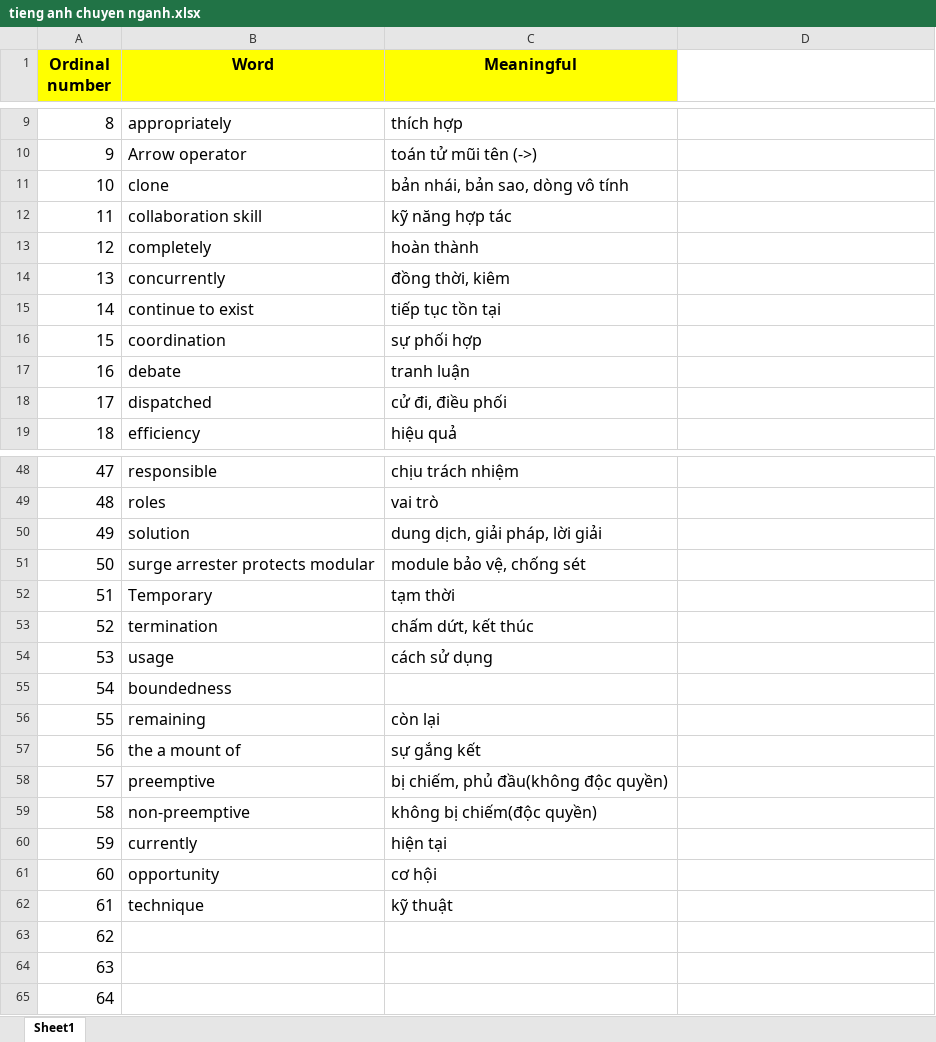
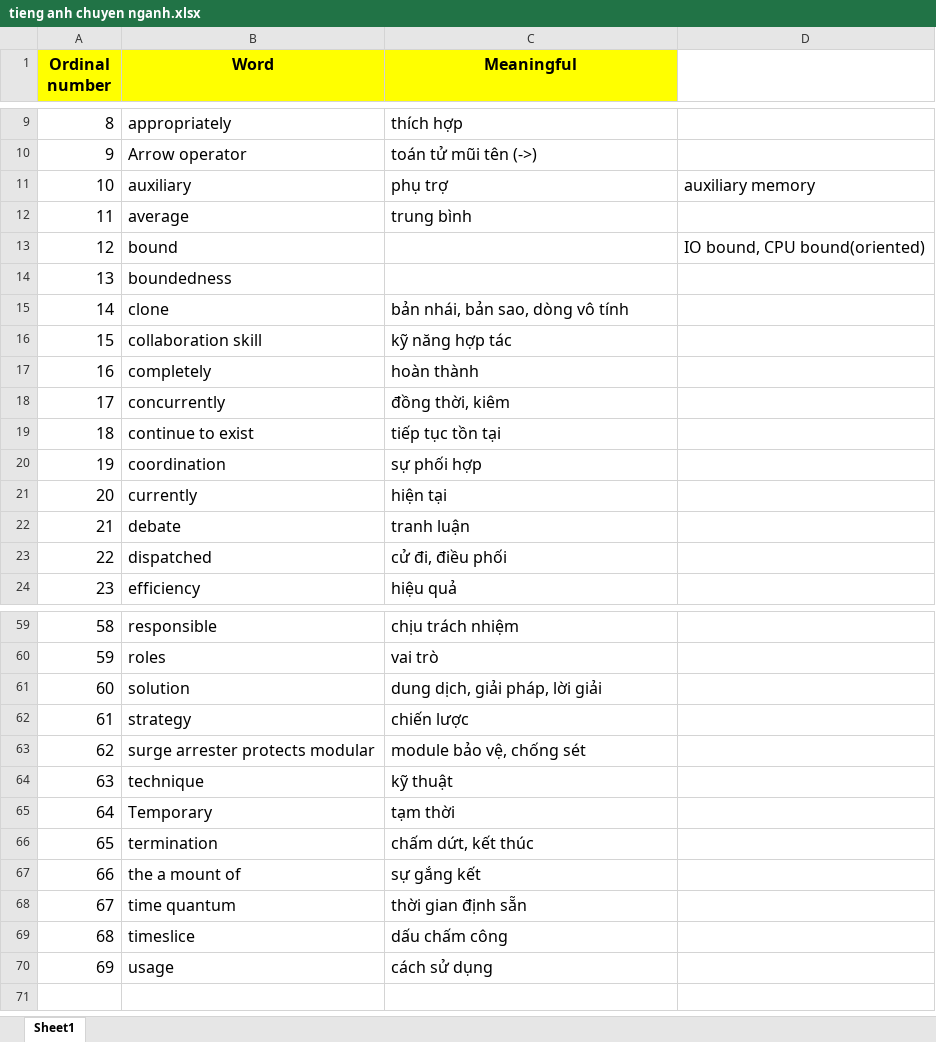
Before and after one commit to VoMinh-Trung/codeLearning, an Excel workbook: tieng anh chuyen nganh.xlsx, sheet Sheet1, drawn as a sheet; only a part is shown, gaps mark what is left out; values as stored, in another font and other column widths than the file's, no borders; removed rows and columns are numbered as before the commit, all else as after; the diff covers the shown part only; the diff names each change by its address in the sheet, - before the commit and + after, or states it on an @@ line.

Commit message:
'update'

```diff
--- a/tieng anh chuyen nganh.xlsx (sheet Sheet1)
+++ b/tieng anh chuyen nganh.xlsx (sheet Sheet1)
+row 11: 10 | auxiliary | phụ trợ | auxiliary memory
+row 12: 11 | average | trung bình
+row 13: 12 | bound |  | IO bound, CPU bound(oriented)
@@ row 55 moved to row 14: 13 @@
@@ column A (Ordinal number) renumbered between rows 15 and 70 @@
@@ row 60 moved to row 21: 20 @@
+row 62: 61 | strategy | chiến lược
@@ row 62 moved to row 64: 63 @@
@@ row 57 moved to row 67: 66 @@
+row 68: 67 | time quantum | thời gian định sẵn
+row 69: 68 | timeslice | dấu chấm công
@@ row 56 moved to row 54: 53 @@
@@ row 58 moved to row 50: 49 @@
@@ row 59 moved to row 40: 39 @@
@@ row 61 moved to row 43: 42 @@
-row 63: 62
-row 64: 63
-row 65: 64
```
Also changed, not shown: 2 added rows elsewhere in this sheet.
